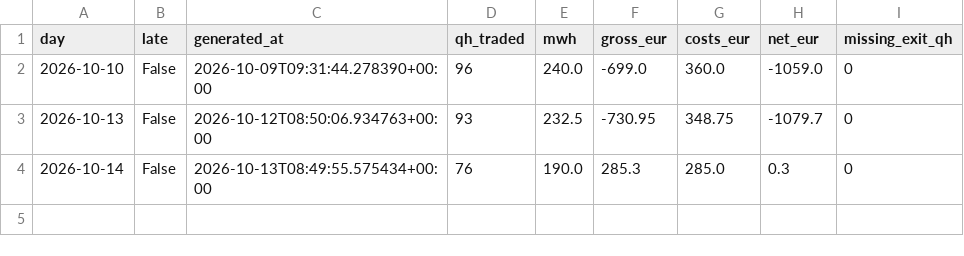
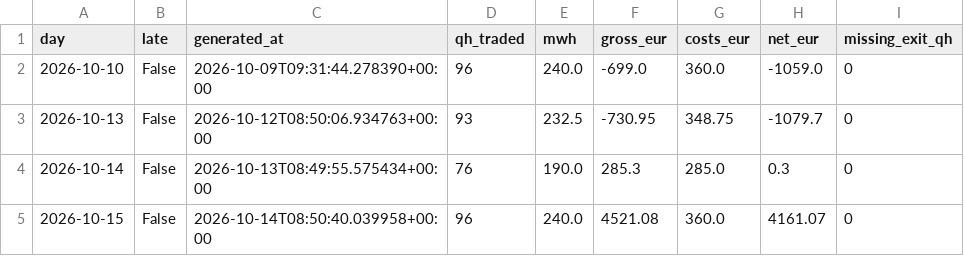
Before and after one commit to ak16o7/de-power-spread, a CSV file: live/ledger.csv, drawn as a sheet.

Commit message:
live: 2026-10-16T08:50:43Z

```diff
--- a/live/ledger.csv
+++ b/live/ledger.csv
@@ -4 +4,2 @@ day,late,generated_at,qh_traded,mwh,gross_eur,costs_eur,net_eur,missing_exit_qh
 2026-10-14,False,2026-10-13T08:49:55.575434+00:00,76,190.0,285.3,285.0,0.3,0
+2026-10-15,False,2026-10-14T08:50:40.039958+00:00,96,240.0,4521.08,360.0,4161.07,0
```
Also changed, not shown: 4 other files.
